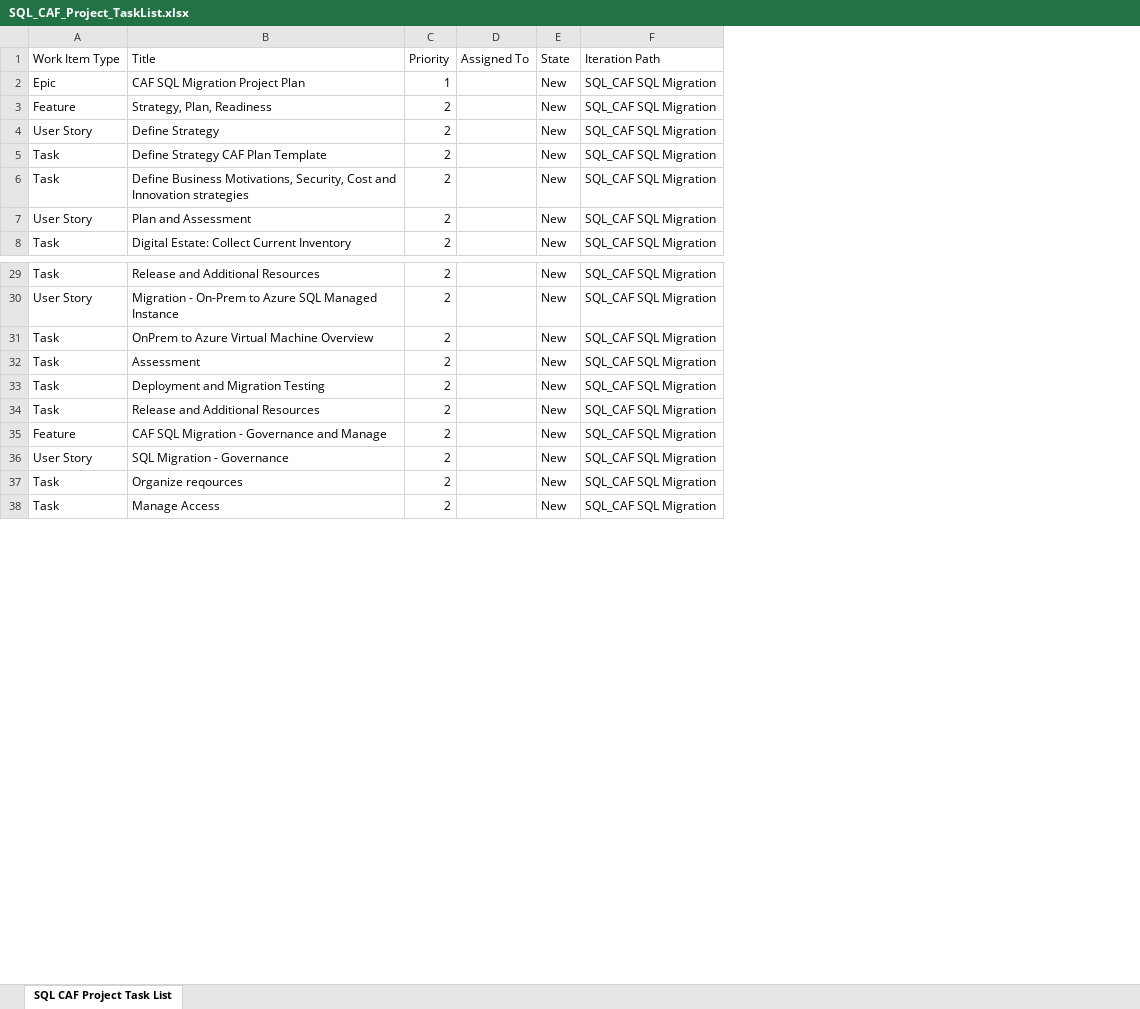
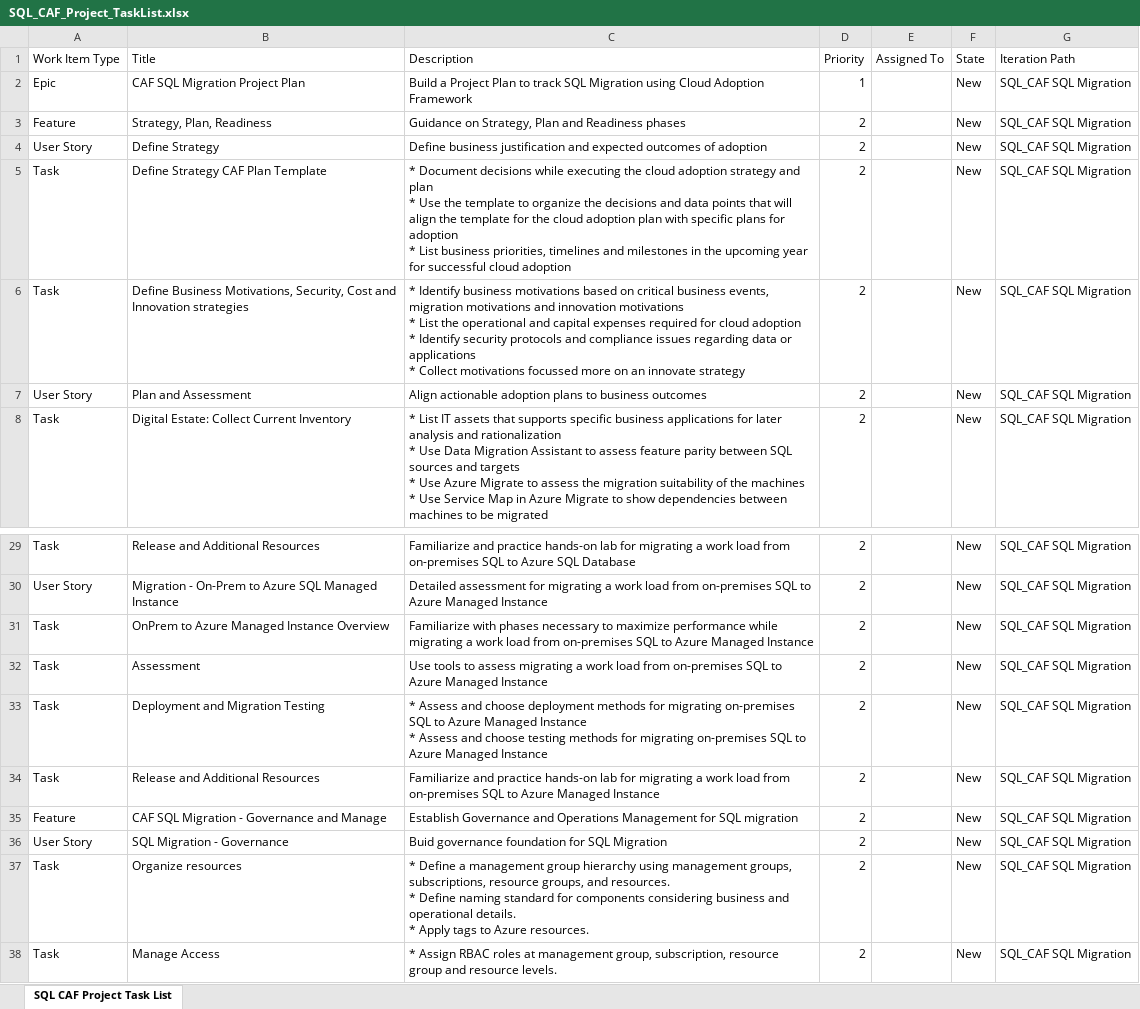
Before and after one commit to Azure/SQL_CAF_SolutionFactory, an Excel workbook: TechnicalEnablement/SQL_CAF_Project_TaskList.xlsx, sheet SQL CAF Project Task List, drawn as a sheet; only a part is shown, gaps mark what is left out; values as stored, in another font and other column widths than the file's, no borders; ↵ is a line break in a cell; the diff names each change by its address in the sheet, - before the commit and + after, or states it on an @@ line.

```diff
--- a/TechnicalEnablement/SQL_CAF_Project_TaskList.xlsx (sheet SQL CAF Project Task List)
+++ b/TechnicalEnablement/SQL_CAF_Project_TaskList.xlsx (sheet SQL CAF Project Task List)
+column C (Description), rows 2-8: Build a Project Plan to track SQL Migration using Cloud Adoption Framework | Guidance on Strategy, Plan and Readiness phases | Define business justification and expected outcomes of adoption | * Document decisions while executing the cloud adoption strategy and plan ↵ * Use the template to organize the decisions and data points that will align the template for the cloud adoption plan with specific plans for adoption ↵ * List business priorities, timelines and milestones in the upcoming year for successful cloud adoption | * Identify business motivations based on critical business events, migration motivations and innovation motivations ↵ * List the operational and capital expenses required for cloud adoption ↵ * Identify security protocols and compliance issues regarding data or applications ↵ * Collect motivations focussed more on an innovate strategy | Align actionable adoption plans to business outcomes | * List IT assets that supports specific business applications for later analysis and rationalization ↵ * Use Data Migration Assistant to assess feature parity between SQL sources and targets ↵ * Use Azure Migrate to assess the migration suitability of the machines ↵ * Use Service Map in Azure Migrate to show dependencies between machines to be migrated; rows 29-38: Familiarize and practice hands-on lab for migrating a work load from on-premises SQL to Azure SQL Database | Detailed assessment for migrating a work load from on-premises SQL to Azure Managed Instance | Familiarize with phases necessary to maximize performance while migrating a work load from on-premises SQL to Azure Managed Instance | Use tools to assess migrating a work load from on-premises SQL to Azure Managed Instance | * Assess and choose deployment methods for migrating on-premises SQL to Azure Managed Instance ↵ * Assess and choose testing methods for migrating on-premises SQL to Azure Managed Instance | Familiarize and practice hands-on lab for migrating a work load from on-premises SQL to Azure Managed Instance | Establish Governance and Operations Management for SQL migration | Buid governance foundation for SQL Migration | * Define a management group hierarchy using management groups, subscriptions, resource groups, and resources. ↵ * Define naming standard for components considering business and operational details. ↵ * Apply tags to Azure resources. | * Assign RBAC roles at management group, subscription, resource group and resource levels.
-B31 (Title): OnPrem to Azure Virtual Machine Overview
+B31 (Title): OnPrem to Azure Managed Instance Overview
-B37 (Title): Organize reqources
+B37 (Title): Organize resources
```
Also changed, not shown: 16 other files.
